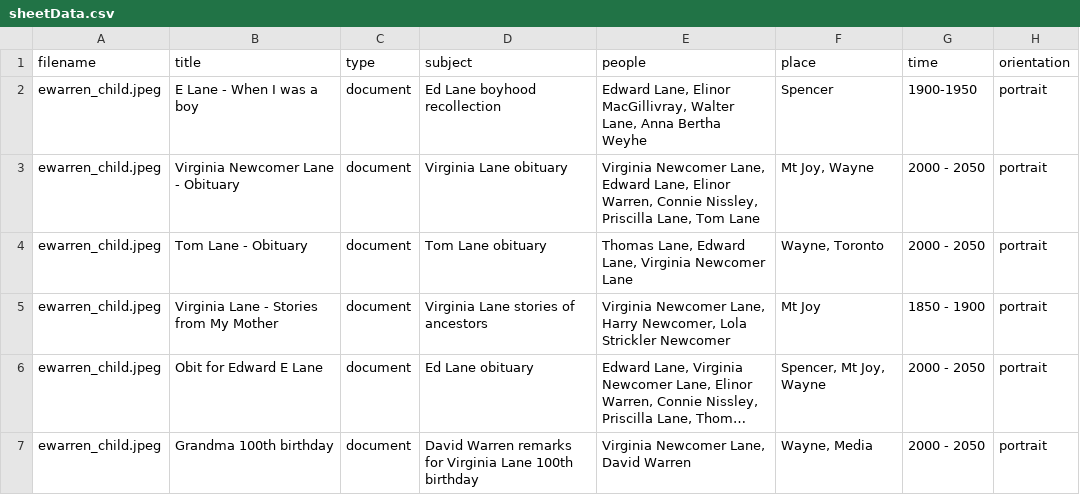
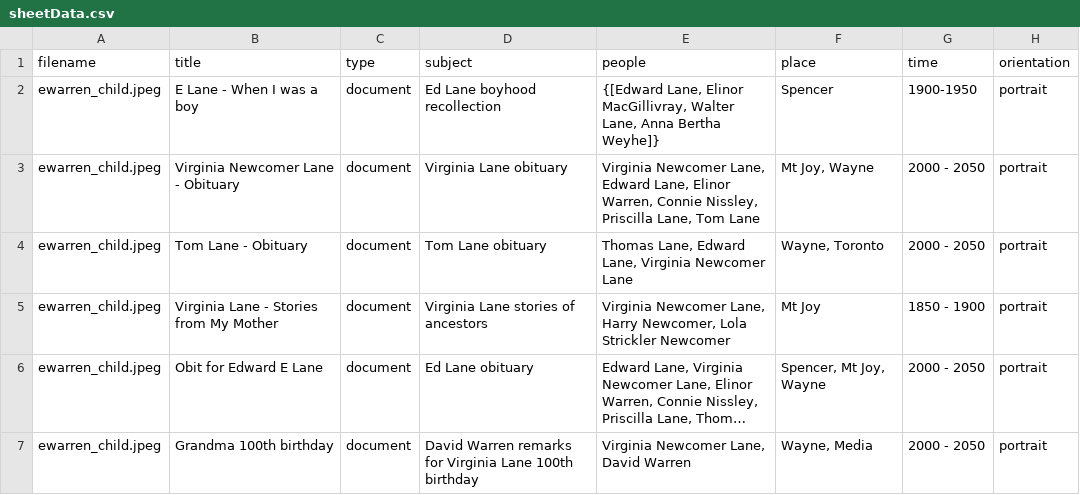
Before and after one commit to christiewarren/familySite, a CSV file: fam-archive-app/src/data/sheetData.csv, drawn as a sheet; only a part is shown; long unchanged cells end in ….

Commit message:
responsive styling for person page and redownload of data

```diff
--- a/fam-archive-app/src/data/sheetData.csv
+++ b/fam-archive-app/src/data/sheetData.csv
@@ -1,3 +1,3 @@
 filename,title,type,subject,people,place,time,orientation
-ewarren_child.jpeg,E Lane - When I was a boy,document,Ed Lane boyhood recollection,"Edward Lane, Elinor MacGillivray, Walter Lane, Anna Bertha Weyhe",Spencer,1900-1950,portrait
+ewarren_child.jpeg,E Lane - When I was a boy,document,Ed Lane boyhood recollection,"{[Edward Lane, Elinor MacGillivray, Walter Lane, Anna Bertha Weyhe]}",Spencer,1900-1950,portrait
 ewarren_child.jpeg,Virginia Newcomer Lane - Obituary,document,Virginia Lane obituary,"Virginia Newcomer Lane, Edward Lane, Elinor Warren, Connie Nissley, Priscilla Lane, Tom Lane","Mt Joy, Wayne",2000 - 2050,portrait
```
Also changed, not shown: 5 other files.
